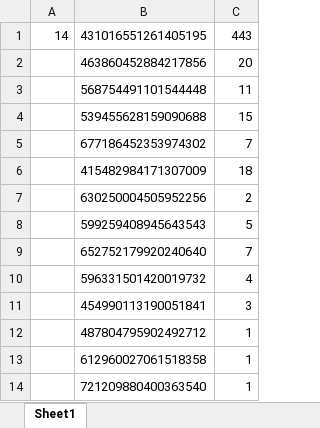
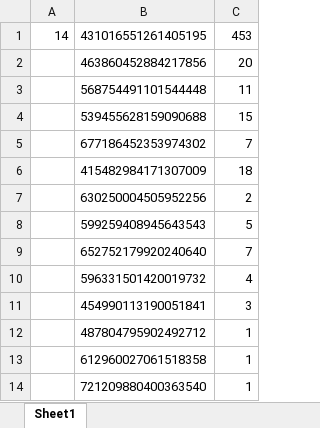
Before and after one commit to Yuuzi261/GoldOrange-bot, an Excel workbook: cmdcount.xlsx, sheet Sheet1, drawn as a sheet; values as stored, in another font and other column widths than the file's, no borders; the diff names each change by its address in the sheet, - before the commit and + after, or states it on an @@ line.

```diff
--- a/cmdcount.xlsx (sheet Sheet1)
+++ b/cmdcount.xlsx (sheet Sheet1)
-C1: 443
+C1: 453
```
Also changed, not shown: 1 other file.
